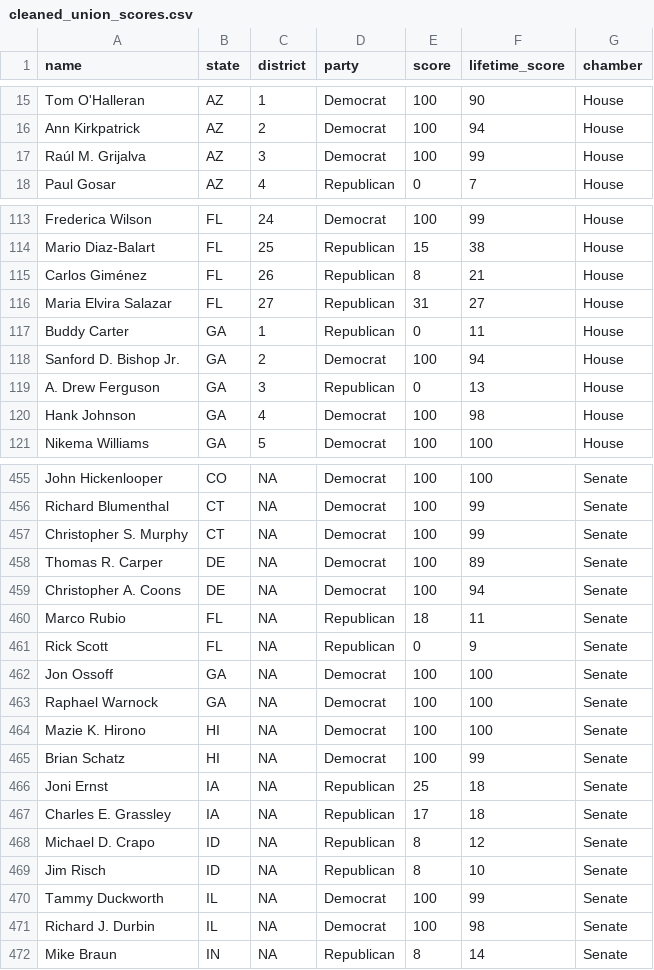
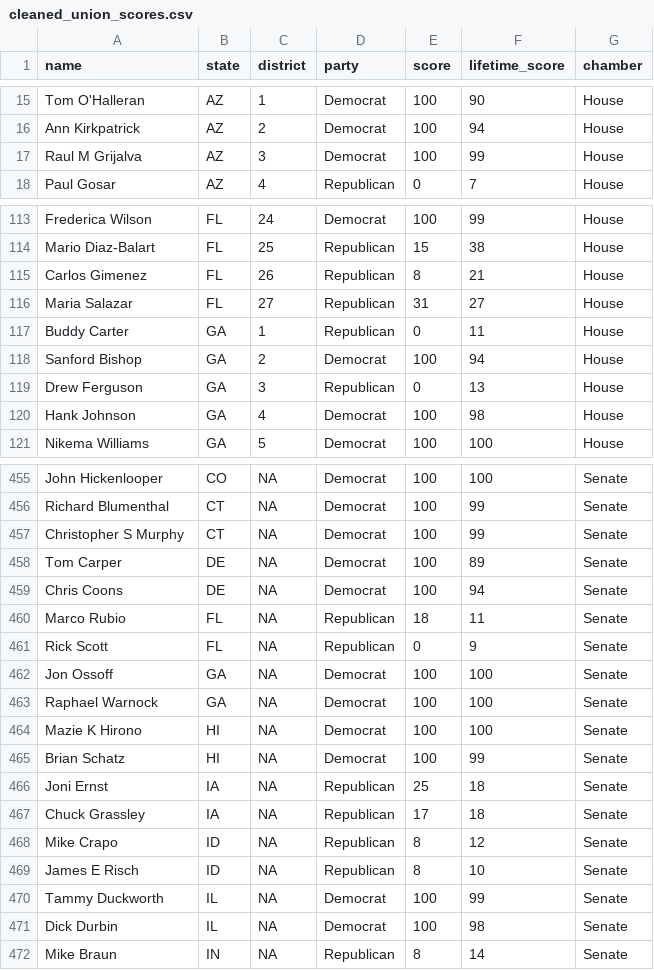
Before and after one commit to cje25/unions-and-funding, a CSV file: data/cleaned_union_scores.csv, drawn as a sheet; only a part is shown, gaps mark what is left out; the diff covers the shown part only; the diff names each change by its address in the sheet, - before the commit and + after, or states it on an @@ line.

Commit message:
Add files via upload

```diff
--- a/data/cleaned_union_scores.csv
+++ b/data/cleaned_union_scores.csv
-A17 (name): Raúl M. Grijalva
+A17 (name): Raul M Grijalva
-A115 (name): Carlos Giménez
+A115 (name): Carlos Gimenez
-A116 (name): Maria Elvira Salazar
+A116 (name): Maria Salazar
-A118 (name): Sanford D. Bishop Jr.
+A118 (name): Sanford Bishop
-A119 (name): A. Drew Ferguson
+A119 (name): Drew Ferguson
-A457 (name): Christopher S. Murphy
+A457 (name): Christopher S Murphy
-A458 (name): Thomas R. Carper
+A458 (name): Tom Carper
-A459 (name): Christopher A. Coons
+A459 (name): Chris Coons
-A464 (name): Mazie K. Hirono
+A464 (name): Mazie K Hirono
-A467 (name): Charles E. Grassley
+A467 (name): Chuck Grassley
-A468 (name): Michael D. Crapo
+A468 (name): Mike Crapo
-A469 (name): Jim Risch
+A469 (name): James E Risch
-A471 (name): Richard J. Durbin
+A471 (name): Dick Durbin
```
Also changed, not shown: 87 edited cells elsewhere in this file.
